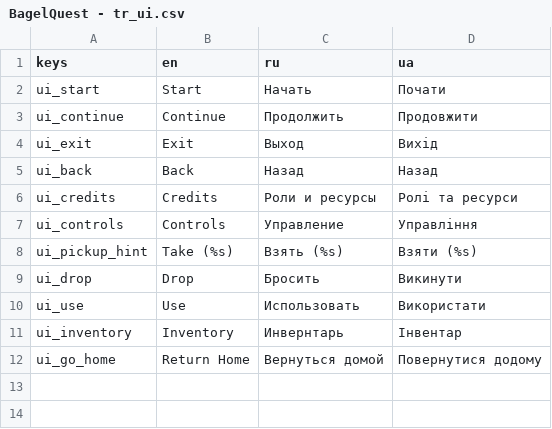
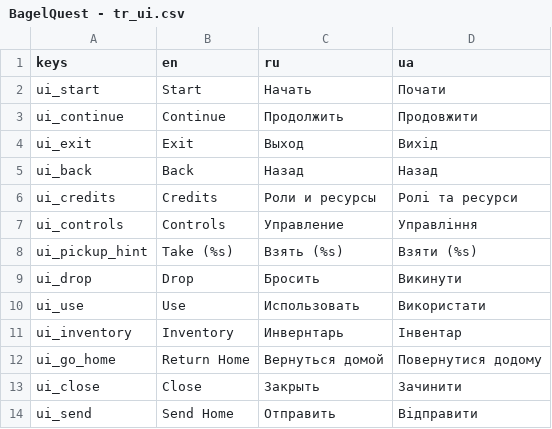
Before and after one commit to dmitriy-shmilo/GBIC23, a CSV file: assets/text/BagelQuest - tr_ui.csv, drawn as a sheet.

Commit message:
Send items through the portal.

```diff
--- a/assets/text/BagelQuest - tr_ui.csv
+++ b/assets/text/BagelQuest - tr_ui.csv
@@ -12 +12,3 @@ ui_inventory,Inventory,Инвернтарь,Інвентар
 ui_go_home,Return Home,Вернуться домой,Повернутися додому
+ui_close,Close,Закрыть,Зачинити
+ui_send,Send Home,Отправить,Відправити
```
Also changed, not shown: 13 other files.
